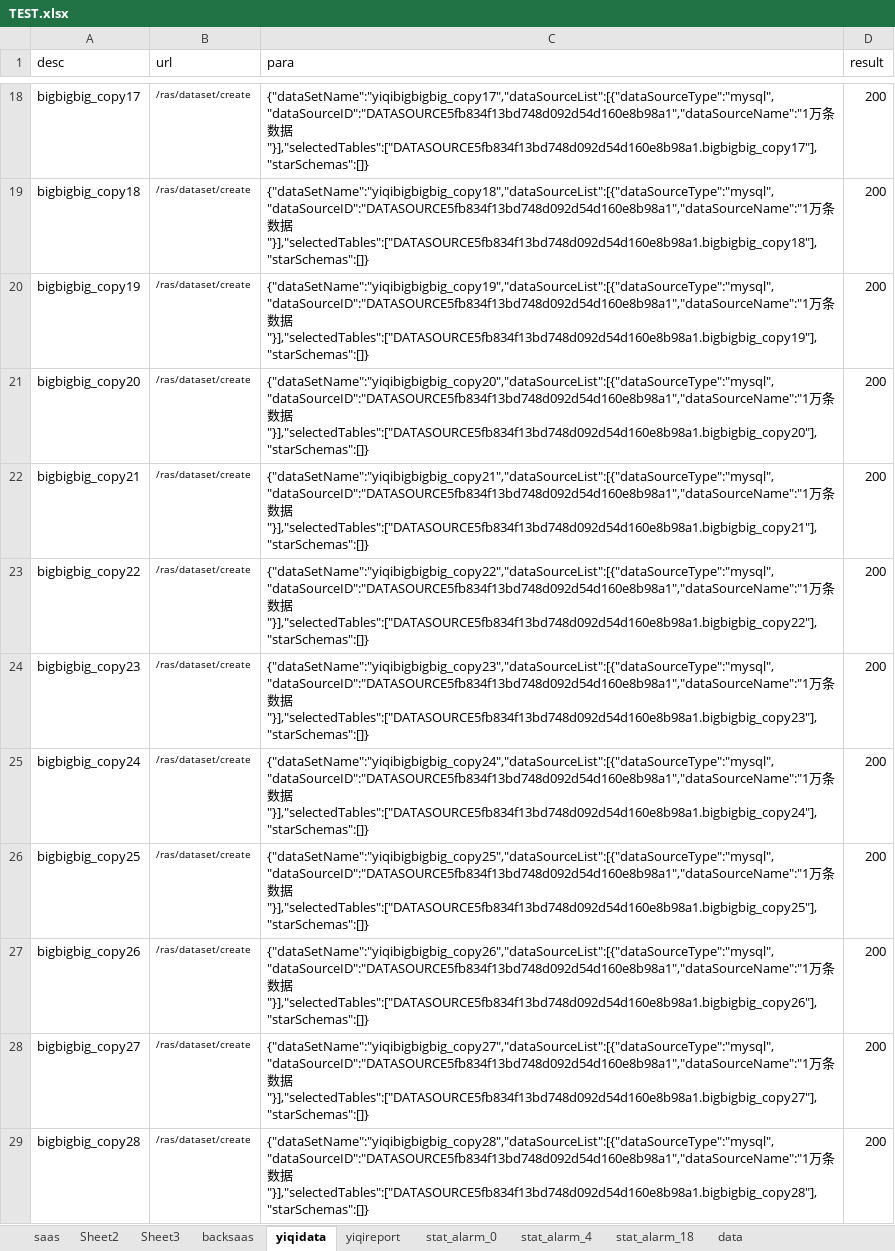
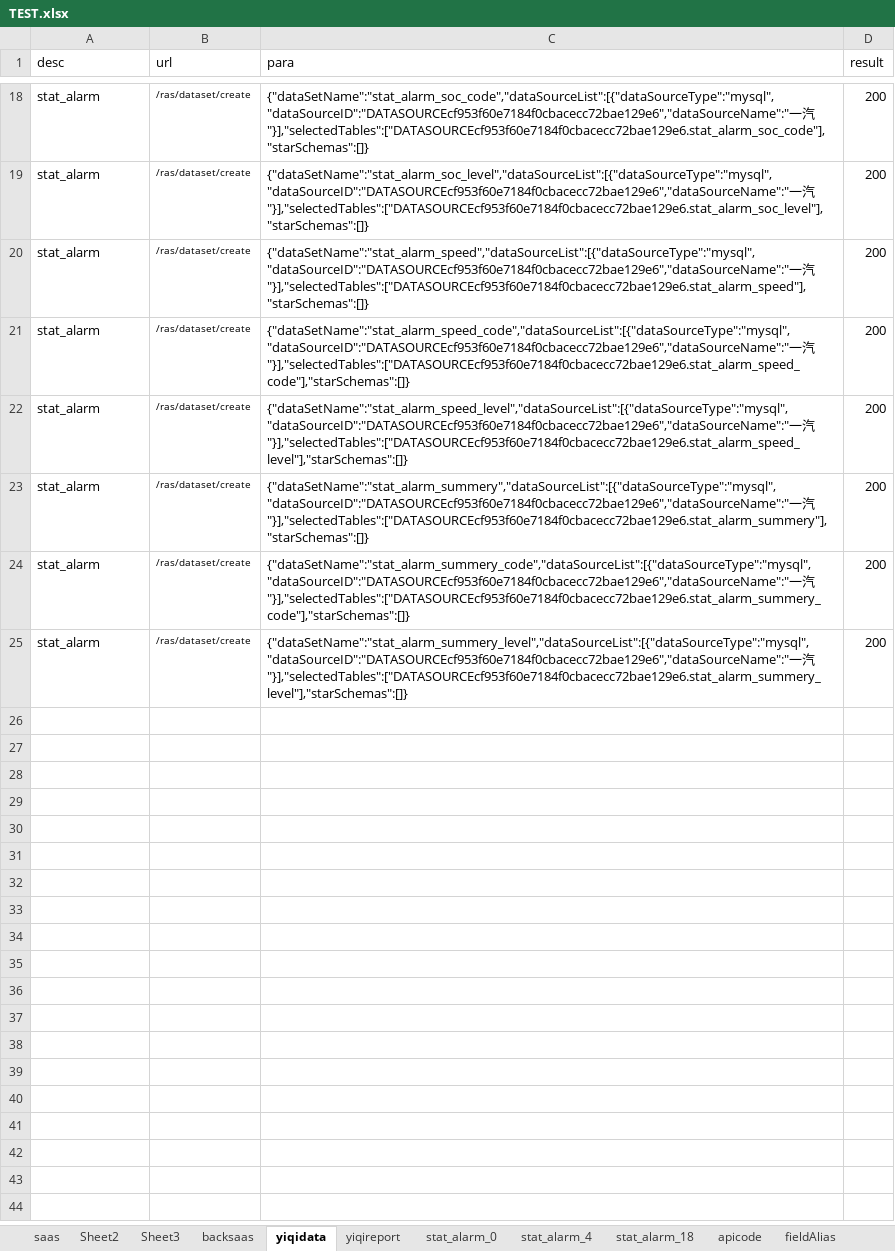
Before and after one commit to erichg001/apitest, an Excel workbook: src/main/resources/TEST.xlsx, sheet yiqidata, drawn as a sheet; only a part is shown, gaps mark what is left out; values as stored, in another font and other column widths than the file's, no borders; the diff covers the shown part only; the diff names each change by its address in the sheet, - before the commit and + after, or states it on an @@ line.

```diff
--- a/src/main/resources/TEST.xlsx (sheet yiqidata)
+++ b/src/main/resources/TEST.xlsx (sheet yiqidata)
-sheet tab: data
+sheet tab: apicode
+sheet tab: fieldAlias
-A18 (desc): bigbigbig_copy17
+A18 (desc): stat_alarm
-C18 (para): {"dataSetName":"yiqibigbigbig_copy17","dataSourceList":[{"dataSourceType":"mysql","dataSourceID":"DATASOURCE5fb834f13bd748d092d54d160e8b98a1","dataSourceName":"1万条数据"}],"selectedTables":["DATASOURCE5fb834f13bd748d092d54d160e8b98a1.bigbigbig_copy17"],"starSchemas":[]}
+C18 (para): {"dataSetName":"stat_alarm_soc_code","dataSourceList":[{"dataSourceType":"mysql","dataSourceID":"DATASOURCEcf953f60e7184f0cbacecc72bae129e6","dataSourceName":"一汽"}],"selectedTables":["DATASOURCEcf953f60e7184f0cbacecc72bae129e6.stat_alarm_soc_code"],"starSchemas":[]}
-A19 (desc): bigbigbig_copy18
+A19 (desc): stat_alarm
-C19 (para): {"dataSetName":"yiqibigbigbig_copy18","dataSourceList":[{"dataSourceType":"mysql","dataSourceID":"DATASOURCE5fb834f13bd748d092d54d160e8b98a1","dataSourceName":"1万条数据"}],"selectedTables":["DATASOURCE5fb834f13bd748d092d54d160e8b98a1.bigbigbig_copy18"],"starSchemas":[]}
+C19 (para): {"dataSetName":"stat_alarm_soc_level","dataSourceList":[{"dataSourceType":"mysql","dataSourceID":"DATASOURCEcf953f60e7184f0cbacecc72bae129e6","dataSourceName":"一汽"}],"selectedTables":["DATASOURCEcf953f60e7184f0cbacecc72bae129e6.stat_alarm_soc_level"],"starSchemas":[]}
-A20 (desc): bigbigbig_copy19
+A20 (desc): stat_alarm
-C20 (para): {"dataSetName":"yiqibigbigbig_copy19","dataSourceList":[{"dataSourceType":"mysql","dataSourceID":"DATASOURCE5fb834f13bd748d092d54d160e8b98a1","dataSourceName":"1万条数据"}],"selectedTables":["DATASOURCE5fb834f13bd748d092d54d160e8b98a1.bigbigbig_copy19"],"starSchemas":[]}
+C20 (para): {"dataSetName":"stat_alarm_speed","dataSourceList":[{"dataSourceType":"mysql","dataSourceID":"DATASOURCEcf953f60e7184f0cbacecc72bae129e6","dataSourceName":"一汽"}],"selectedTables":["DATASOURCEcf953f60e7184f0cbacecc72bae129e6.stat_alarm_speed"],"starSchemas":[]}
-A21 (desc): bigbigbig_copy20
+A21 (desc): stat_alarm
-C21 (para): {"dataSetName":"yiqibigbigbig_copy20","dataSourceList":[{"dataSourceType":"mysql","dataSourceID":"DATASOURCE5fb834f13bd748d092d54d160e8b98a1","dataSourceName":"1万条数据"}],"selectedTables":["DATASOURCE5fb834f13bd748d092d54d160e8b98a1.bigbigbig_copy20"],"starSchemas":[]}
+C21 (para): {"dataSetName":"stat_alarm_speed_code","dataSourceList":[{"dataSourceType":"mysql","dataSourceID":"DATASOURCEcf953f60e7184f0cbacecc72bae129e6","dataSourceName":"一汽"}],"selectedTables":["DATASOURCEcf953f60e7184f0cbacecc72bae129e6.stat_alarm_speed_code"],"starSchemas":[]}
-A22 (desc): bigbigbig_copy21
+A22 (desc): stat_alarm
-C22 (para): {"dataSetName":"yiqibigbigbig_copy21","dataSourceList":[{"dataSourceType":"mysql","dataSourceID":"DATASOURCE5fb834f13bd748d092d54d160e8b98a1","dataSourceName":"1万条数据"}],"selectedTables":["DATASOURCE5fb834f13bd748d092d54d160e8b98a1.bigbigbig_copy21"],"starSchemas":[]}
+C22 (para): {"dataSetName":"stat_alarm_speed_level","dataSourceList":[{"dataSourceType":"mysql","dataSourceID":"DATASOURCEcf953f60e7184f0cbacecc72bae129e6","dataSourceName":"一汽"}],"selectedTables":["DATASOURCEcf953f60e7184f0cbacecc72bae129e6.stat_alarm_speed_level"],"starSchemas":[]}
-A23 (desc): bigbigbig_copy22
+A23 (desc): stat_alarm
-C23 (para): {"dataSetName":"yiqibigbigbig_copy22","dataSourceList":[{"dataSourceType":"mysql","dataSourceID":"DATASOURCE5fb834f13bd748d092d54d160e8b98a1","dataSourceName":"1万条数据"}],"selectedTables":["DATASOURCE5fb834f13bd748d092d54d160e8b98a1.bigbigbig_copy22"],"starSchemas":[]}
+C23 (para): {"dataSetName":"stat_alarm_summery","dataSourceList":[{"dataSourceType":"mysql","dataSourceID":"DATASOURCEcf953f60e7184f0cbacecc72bae129e6","dataSourceName":"一汽"}],"selectedTables":["DATASOURCEcf953f60e7184f0cbacecc72bae129e6.stat_alarm_summery"],"starSchemas":[]}
-A24 (desc): bigbigbig_copy23
+A24 (desc): stat_alarm
-C24 (para): {"dataSetName":"yiqibigbigbig_copy23","dataSourceList":[{"dataSourceType":"mysql","dataSourceID":"DATASOURCE5fb834f13bd748d092d54d160e8b98a1","dataSourceName":"1万条数据"}],"selectedTables":["DATASOURCE5fb834f13bd748d092d54d160e8b98a1.bigbigbig_copy23"],"starSchemas":[]}
+C24 (para): {"dataSetName":"stat_alarm_summery_code","dataSourceList":[{"dataSourceType":"mysql","dataSourceID":"DATASOURCEcf953f60e7184f0cbacecc72bae129e6","dataSourceName":"一汽"}],"selectedTables":["DATASOURCEcf953f60e7184f0cbacecc72bae129e6.stat_alarm_summery_code"],"starSchemas":[]}
-A25 (desc): bigbigbig_copy24
+A25 (desc): stat_alarm
-C25 (para): {"dataSetName":"yiqibigbigbig_copy24","dataSourceList":[{"dataSourceType":"mysql","dataSourceID":"DATASOURCE5fb834f13bd748d092d54d160e8b98a1","dataSourceName":"1万条数据"}],"selectedTables":["DATASOURCE5fb834f13bd748d092d54d160e8b98a1.bigbigbig_copy24"],"starSchemas":[]}
+C25 (para): {"dataSetName":"stat_alarm_summery_level","dataSourceList":[{"dataSourceType":"mysql","dataSourceID":"DATASOURCEcf953f60e7184f0cbacecc72bae129e6","dataSourceName":"一汽"}],"selectedTables":["DATASOURCEcf953f60e7184f0cbacecc72bae129e6.stat_alarm_summery_level"],"starSchemas":[]}
-row 26: bigbigbig_copy25 | /ras/dataset/create | {"dataSetName":"yiqibigbigbig_copy25","dataSourceList":[{"dataSourceType":"mysql","dataSourceID":"DATASOURCE5fb834f13bd748d092d54d160e8b98a1","dataSourceName":"1万条数据"}],"selectedTables":["DATASOURCE5fb834f13bd748d092d54d160e8b98a1.bigbigbig_copy25"],"starSchemas":[]} | 200
-row 27: bigbigbig_copy26 | /ras/dataset/create | {"dataSetName":"yiqibigbigbig_copy26","dataSourceList":[{"dataSourceType":"mysql","dataSourceID":"DATASOURCE5fb834f13bd748d092d54d160e8b98a1","dataSourceName":"1万条数据"}],"selectedTables":["DATASOURCE5fb834f13bd748d092d54d160e8b98a1.bigbigbig_copy26"],"starSchemas":[]} | 200
-row 28: bigbigbig_copy27 | /ras/dataset/create | {"dataSetName":"yiqibigbigbig_copy27","dataSourceList":[{"dataSourceType":"mysql","dataSourceID":"DATASOURCE5fb834f13bd748d092d54d160e8b98a1","dataSourceName":"1万条数据"}],"selectedTables":["DATASOURCE5fb834f13bd748d092d54d160e8b98a1.bigbigbig_copy27"],"starSchemas":[]} | 200
-row 29: bigbigbig_copy28 | /ras/dataset/create | {"dataSetName":"yiqibigbigbig_copy28","dataSourceList":[{"dataSourceType":"mysql","dataSourceID":"DATASOURCE5fb834f13bd748d092d54d160e8b98a1","dataSourceName":"1万条数据"}],"selectedTables":["DATASOURCE5fb834f13bd748d092d54d160e8b98a1.bigbigbig_copy28"],"starSchemas":[]} | 200
```
Also changed, not shown: 26 removed rows and 32 edited cells elsewhere in this sheet, target/classes/TEST.xlsx, 58 other files.
